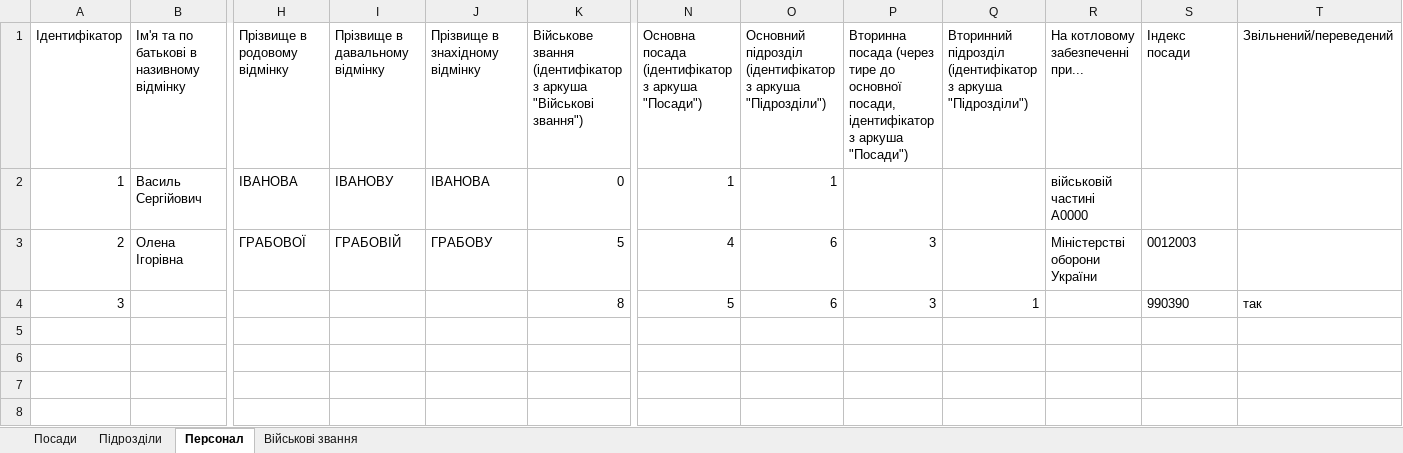
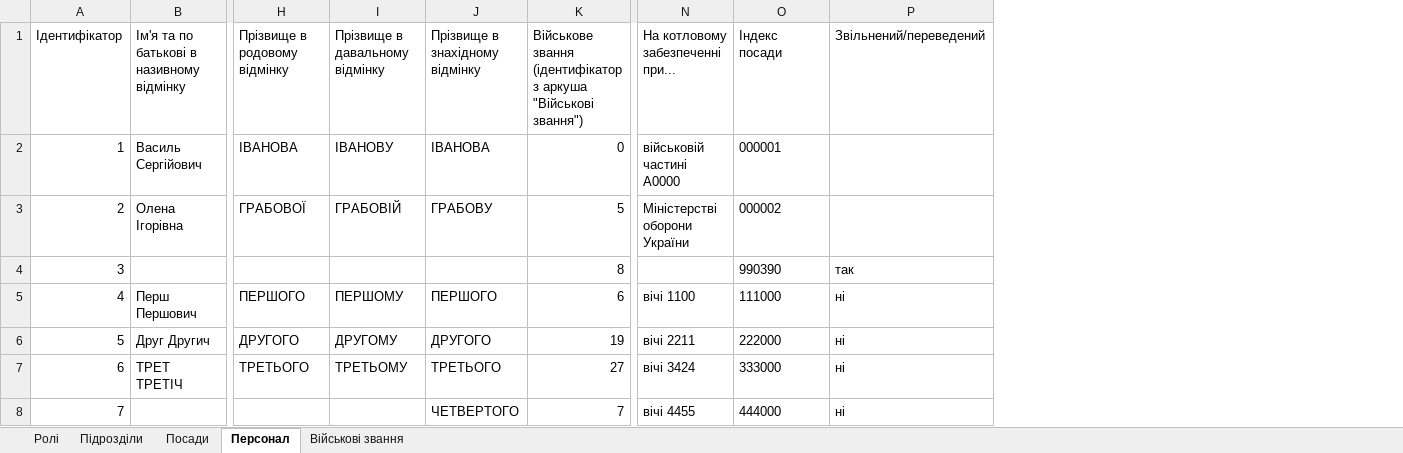
Before and after one commit to ArMANIAK/directives_generator, an Excel workbook: renderer/dictionaries/Словники.xlsx, sheet Персонал, drawn as a sheet; only a part is shown, gaps mark what is left out; values as stored, in another font and other column widths than the file's, no borders; removed rows and columns are numbered as before the commit, all else as after; rows hold the shown columns only; the diff names each change by its address in the sheet, - before the commit and + after, or states it on an @@ line.

```diff
--- a/renderer/dictionaries/Словники.xlsx (sheet Персонал)
+++ b/renderer/dictionaries/Словники.xlsx (sheet Персонал)
+sheet tab: Ролі
@@ sheet tab order changed: Ролі | Підрозділи | Посади | Персонал | Військові звання @@
-column N, rows 1-4: Основна посада (ідентифікатор з аркуша "Посади") | 1 | 4 | 5
-column O, rows 1-4: Основний підрозділ (ідентифікатор з аркуша "Підрозділи") | 1 | 6 | 6
-column P, rows 1-4: Вторинна посада (через тире до основної посади, ідентифікатор з аркуша "Посади") |  | 3 | 3
-column Q, rows 1-4: Вторинний підрозділ (ідентифікатор з аркуша "Підрозділи") |  |  | 1
-O2: (empty)
+O2: 000001
-O3: 0012003
+O3: 000002
+row 5: 4 | Перш Першович | ПЕРШОГО | ПЕРШОМУ | ПЕРШОГО | 6 | вічі 1100 | 111000 | ні
+row 6: 5 | Друг Другич | ДРУГОГО | ДРУГОМУ | ДРУГОГО | 19 | вічі 2211 | 222000 | ні
+row 7: 6 | ТРЕТ ТРЕТІЧ | ТРЕТЬОГО | ТРЕТЬОМУ | ТРЕТЬОГО | 27 | вічі 3424 | 333000 | ні
+row 8: 7 |  |  |  | ЧЕТВЕРТОГО | 7 | вічі 4455 | 444000 | ні
```
Also changed, not shown: sheet Посади, 13 other files.
